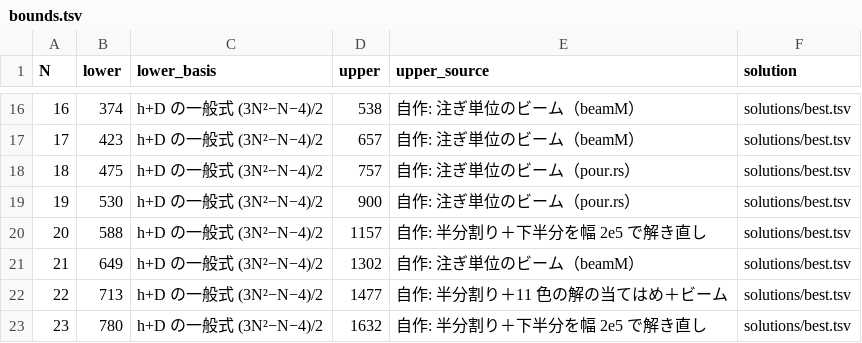
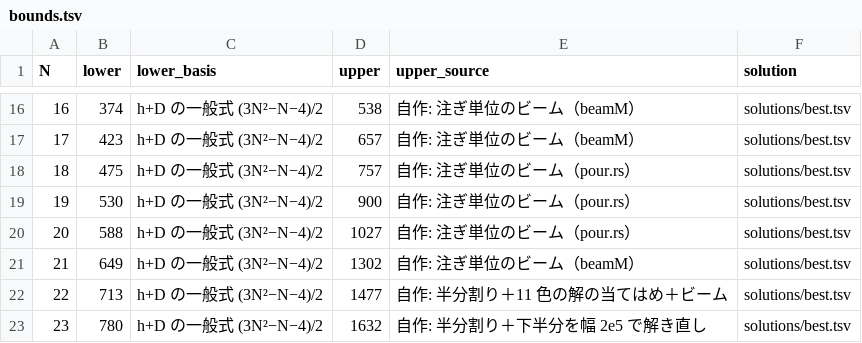
Before and after one commit to wand125/colorsort-transpose, a TSV file: bounds.tsv, drawn as a sheet; only a part is shown, gaps mark what is left out.

```diff
--- a/bounds.tsv
+++ b/bounds.tsv
@@ -19,3 +19,3 @@ N	lower	lower_basis	upper	upper_source	solution
 19	530	h+D の一般式 (3N²−N−4)/2	900	自作: 注ぎ単位のビーム（pour.rs）	solutions/best.tsv
-20	588	h+D の一般式 (3N²−N−4)/2	1157	自作: 半分割り＋下半分を幅 2e5 で解き直し	solutions/best.tsv
+20	588	h+D の一般式 (3N²−N−4)/2	1027	自作: 注ぎ単位のビーム（pour.rs）	solutions/best.tsv
 21	649	h+D の一般式 (3N²−N−4)/2	1302	自作: 注ぎ単位のビーム（beamM）	solutions/best.tsv
```
Also changed, not shown: solutions/best.tsv, 8 other files.
